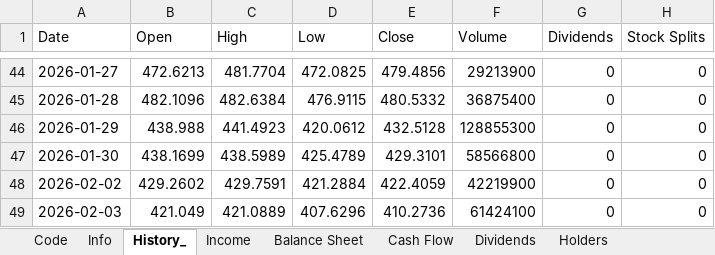
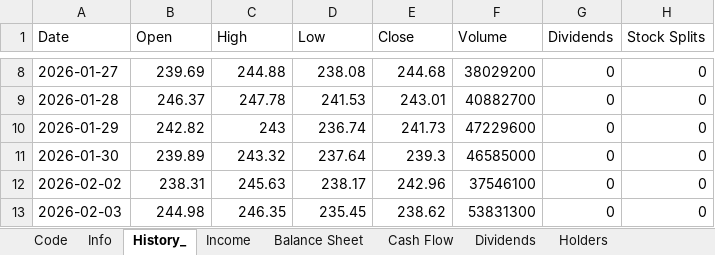
Before and after one commit to XTMay/Trading_Project, an Excel workbook: StockTool_Windows/output.xlsm, sheet History_, drawn as a sheet; only a part is shown, gaps mark what is left out; values as stored, in another font and other column widths than the file's, no borders; addresses are those after the commit; the diff covers the shown part only; the diff names each change by its address in the sheet, - before the commit and + after, or states it on an @@ line.

```diff
--- a/StockTool_Windows/output.xlsm (sheet History_)
+++ b/StockTool_Windows/output.xlsm (sheet History_)
-B8 (Open): 472.6213
+B8 (Open): 239.69
-C8 (High): 481.7704
+C8 (High): 244.88
-D8 (Low): 472.0825
+D8 (Low): 238.08
-E8 (Close): 479.4856
+E8 (Close): 244.68
-F8 (Volume): 29213900
+F8 (Volume): 38029200
-B9 (Open): 482.1096
+B9 (Open): 246.37
-C9 (High): 482.6384
+C9 (High): 247.78
-D9 (Low): 476.9115
+D9 (Low): 241.53
-E9 (Close): 480.5332
+E9 (Close): 243.01
-F9 (Volume): 36875400
+F9 (Volume): 40882700
-B10 (Open): 438.988
+B10 (Open): 242.82
-C10 (High): 441.4923
+C10 (High): 243
-D10 (Low): 420.0612
+D10 (Low): 236.74
-E10 (Close): 432.5128
+E10 (Close): 241.73
-F10 (Volume): 128855300
+F10 (Volume): 47229600
-B11 (Open): 438.1699
+B11 (Open): 239.89
-C11 (High): 438.5989
+C11 (High): 243.32
-D11 (Low): 425.4789
+D11 (Low): 237.64
-E11 (Close): 429.3101
+E11 (Close): 239.3
-F11 (Volume): 58566800
+F11 (Volume): 46585000
-B12 (Open): 429.2602
+B12 (Open): 238.31
-C12 (High): 429.7591
+C12 (High): 245.63
-D12 (Low): 421.2884
+D12 (Low): 238.17
-E12 (Close): 422.4059
+E12 (Close): 242.96
-F12 (Volume): 42219900
+F12 (Volume): 37546100
-B13 (Open): 421.049
+B13 (Open): 244.98
-C13 (High): 421.0889
+C13 (High): 246.35
-D13 (Low): 407.6296
+D13 (Low): 235.45
-E13 (Close): 410.2736
+E13 (Close): 238.62
-F13 (Volume): 61424100
+F13 (Volume): 53831300
```
Also changed, not shown: 36 added rows, 36 removed rows and 96 edited cells elsewhere in this sheet, sheet Balance Sheet, sheet Cash Flow, sheet Holders, sheet Dividends, sheet Code, sheet Info, 1 more sheet, 2 other files.
